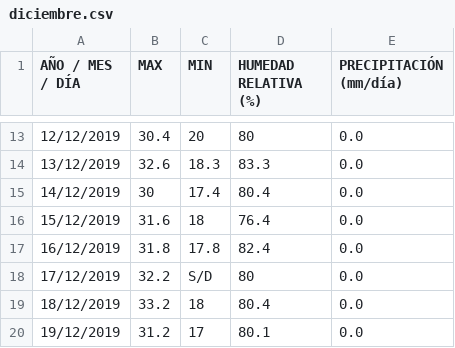
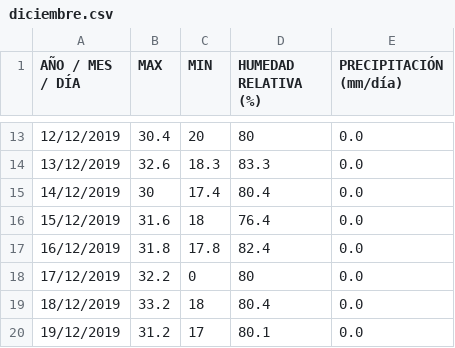
Before and after one commit to ClifAIsla/Jayanca, a CSV file: diciembre.csv, drawn as a sheet; only a part is shown, gaps mark what is left out.

Commit message:
Update diciembre.csv

```diff
--- a/diciembre.csv
+++ b/diciembre.csv
@@ -17,3 +17,3 @@ AÑO / MES / DÍA ,MAX ,MIN ,HUMEDAD RELATIVA (%) ,PRECIPITACIÓN (mm/día)
 16/12/2019,31.8,17.8,82.4,0.0
-17/12/2019,32.2,S/D,80,0.0
+17/12/2019,32.2,0,80,0.0
 18/12/2019,33.2,18,80.4,0.0
```
